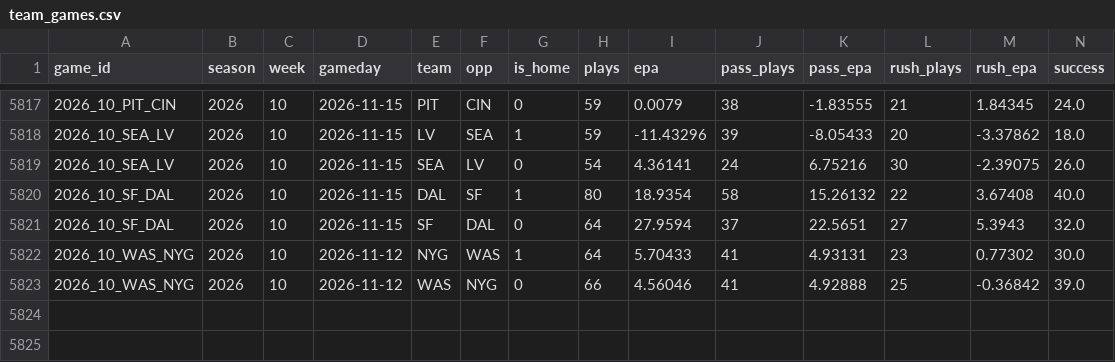
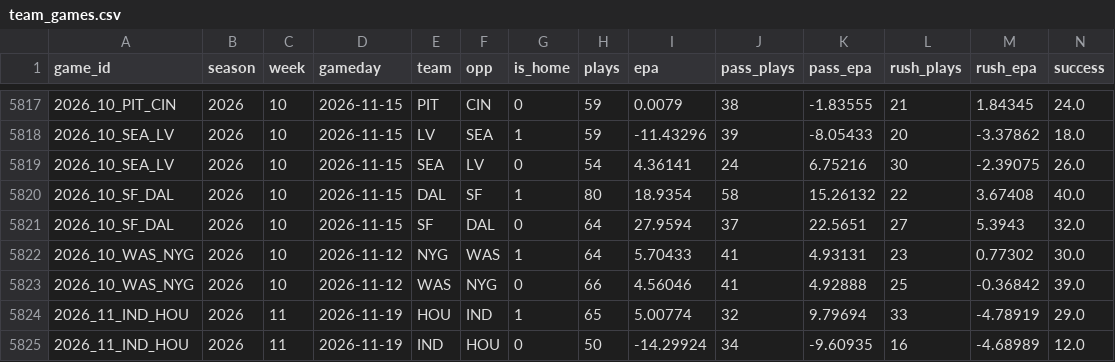
Before and after one commit to jack-more/MORELLOSIMS, a CSV file: nfl_pipeline/data/team_games.csv, drawn as a sheet; only a part is shown, gaps mark what is left out; rows hold the shown columns only; the diff names each change by its address in the sheet, - before the commit and + after, or states it on an @@ line.

```diff
--- a/nfl_pipeline/data/team_games.csv
+++ b/nfl_pipeline/data/team_games.csv
+row 5824: 2026_11_IND_HOU | 2026 | 11 | 2026-11-19 | HOU | IND | 1 | 65 | 5.00774 | 32 | 9.79694 | 33 | -4.78919 | 29.0
+row 5825: 2026_11_IND_HOU | 2026 | 11 | 2026-11-19 | IND | HOU | 0 | 50 | -14.29924 | 34 | -9.60935 | 16 | -4.68989 | 12.0
```
Also changed, not shown: nfl_pipeline/data/espn_lines.csv, nfl_pipeline/data/qb_games.csv, 2 other files.
